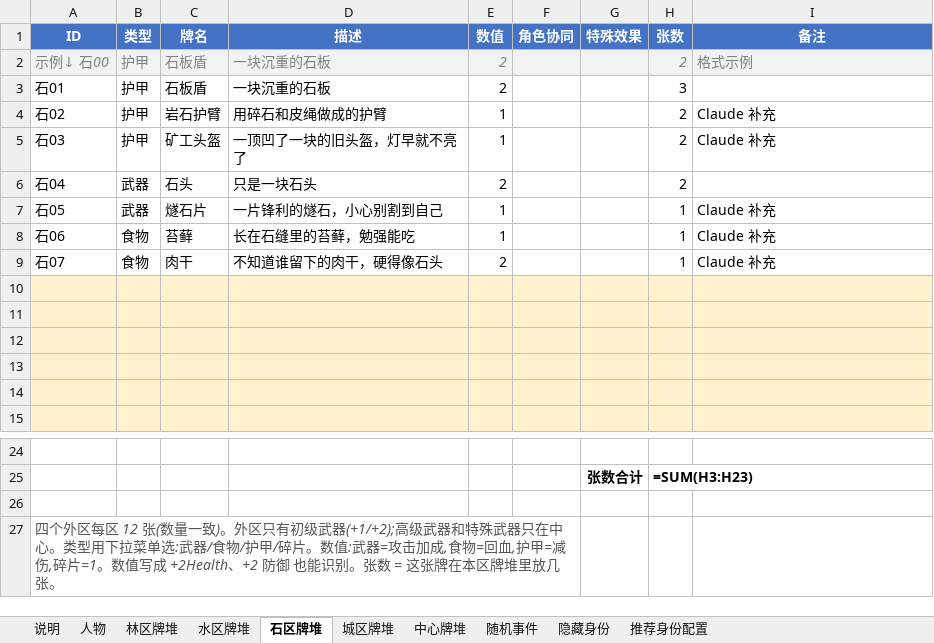
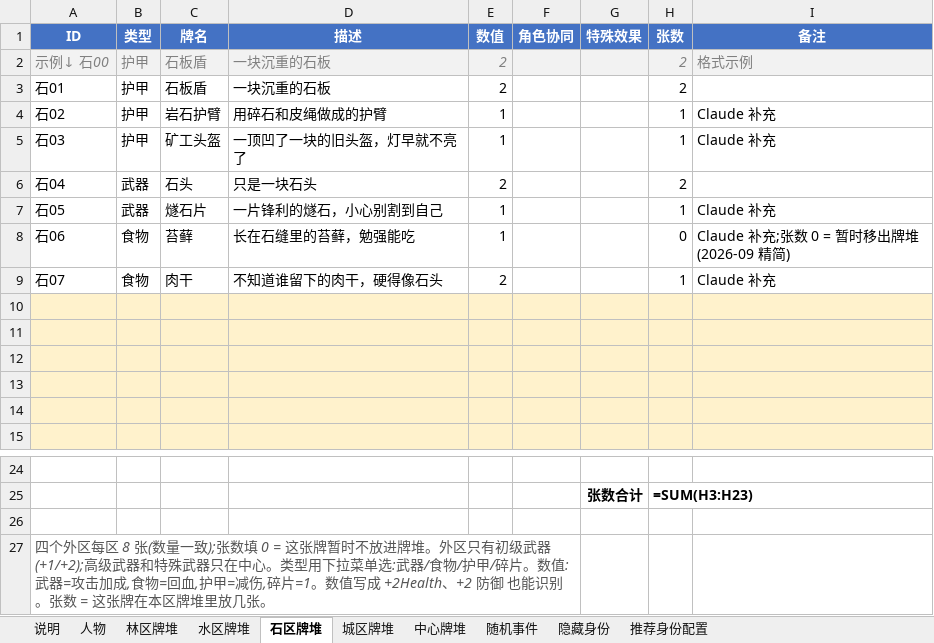
Before and after one commit to NooraLiu/Arena, an Excel workbook: Arena牌堆表.xlsx, sheet 石区牌堆, drawn as a sheet; only a part is shown, gaps mark what is left out; values as stored, in another font and other column widths than the file's, no borders; formulas without a stored value are shown as written; the diff names each change by its address in the sheet, - before the commit and + after, or states it on an @@ line.

```diff
--- a/Arena牌堆表.xlsx (sheet 石区牌堆)
+++ b/Arena牌堆表.xlsx (sheet 石区牌堆)
-H3 (张数): 3
+H3 (张数): 2
-H4:H5 (张数): 2
+H4:H5 (张数): 1
-H8 (张数): 1
+H8 (张数): 0
-I8 (备注): Claude 补充
+I8 (备注): Claude 补充;张数 0 = 暂时移出牌堆(2026-09 精简)
-A27 (ID): …区每区 12 张(数量一致)。外区只…
+A27 (ID): …区每区 8 张(数量一致);张数填 0 = 这张牌暂时不放进牌堆。外区只…
```
Also changed, not shown: sheet 林区牌堆, sheet 城区牌堆, sheet 水区牌堆, sheet 中心牌堆, sheet 说明, 3 other files.
